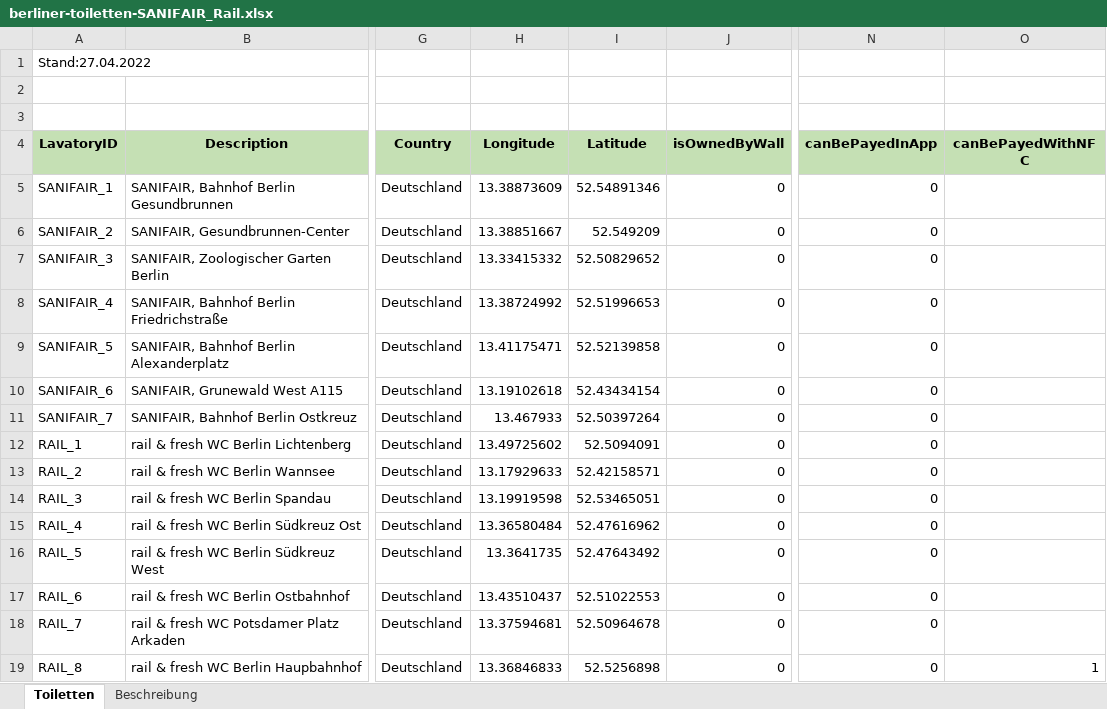
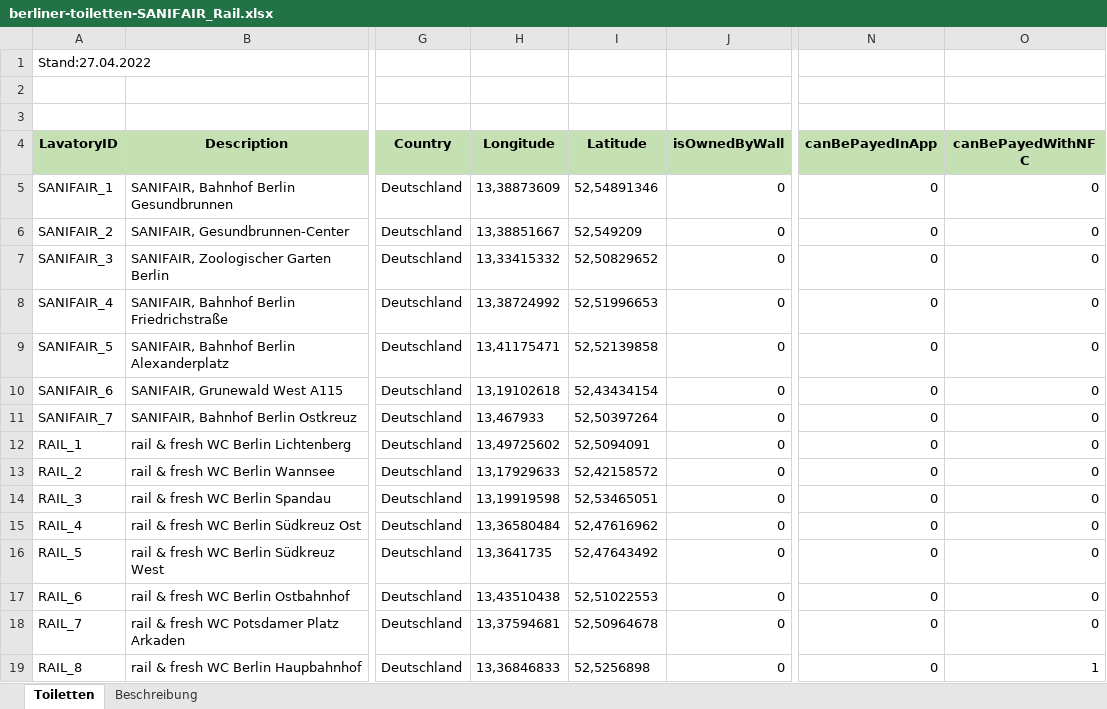
Before and after one commit to TechLabs-Berlin/st22-peedom, an Excel workbook: Data/Raw Data/berliner-toiletten-SANIFAIR_Rail.xlsx, sheet Toiletten, drawn as a sheet; only a part is shown, gaps mark what is left out; values as stored, in another font and other column widths than the file's, no borders; charts and pictures not drawn; the diff names each change by its address in the sheet, - before the commit and + after, or states it on an @@ line.

```diff
--- a/Data/Raw Data/berliner-toiletten-SANIFAIR_Rail.xlsx (sheet Toiletten)
+++ b/Data/Raw Data/berliner-toiletten-SANIFAIR_Rail.xlsx (sheet Toiletten)
-H5 (Longitude): 13.38873609
+H5 (Longitude): 13,38873609
-I5 (Latitude): 52.54891346
+I5 (Latitude): 52,54891346
-O5:O18 (canBePayedWithNFC): (empty)
+O5:O18 (canBePayedWithNFC): 0
-H6 (Longitude): 13.38851667
+H6 (Longitude): 13,38851667
-I6 (Latitude): 52.549209
+I6 (Latitude): 52,549209
-H7 (Longitude): 13.33415332
+H7 (Longitude): 13,33415332
-I7 (Latitude): 52.50829652
+I7 (Latitude): 52,50829652
-H8 (Longitude): 13.38724992
+H8 (Longitude): 13,38724992
-I8 (Latitude): 52.51996653
+I8 (Latitude): 52,51996653
-H9 (Longitude): 13.41175471
+H9 (Longitude): 13,41175471
-I9 (Latitude): 52.52139858
+I9 (Latitude): 52,52139858
-H10 (Longitude): 13.19102618
+H10 (Longitude): 13,19102618
-I10 (Latitude): 52.43434154
+I10 (Latitude): 52,43434154
-H11 (Longitude): 13.467933
+H11 (Longitude): 13,467933
-I11 (Latitude): 52.50397264
+I11 (Latitude): 52,50397264
-H12 (Longitude): 13.49725602
+H12 (Longitude): 13,49725602
-I12 (Latitude): 52.5094091
+I12 (Latitude): 52,5094091
-H13 (Longitude): 13.17929633
+H13 (Longitude): 13,17929633
-I13 (Latitude): 52.42158571
+I13 (Latitude): 52,42158572
-H14 (Longitude): 13.19919598
+H14 (Longitude): 13,19919598
-I14 (Latitude): 52.53465051
+I14 (Latitude): 52,53465051
-H15 (Longitude): 13.36580484
+H15 (Longitude): 13,36580484
-I15 (Latitude): 52.47616962
+I15 (Latitude): 52,47616962
-H16 (Longitude): 13.3641735
+H16 (Longitude): 13,3641735
-I16 (Latitude): 52.47643492
+I16 (Latitude): 52,47643492
-H17 (Longitude): 13.43510437
+H17 (Longitude): 13,43510438
-I17 (Latitude): 52.51022553
+I17 (Latitude): 52,51022553
-H18 (Longitude): 13.37594681
+H18 (Longitude): 13,37594681
-I18 (Latitude): 52.50964678
+I18 (Latitude): 52,50964678
-H19 (Longitude): 13.36846833
+H19 (Longitude): 13,36846833
-I19 (Latitude): 52.5256898
+I19 (Latitude): 52,5256898
```
Also changed, not shown: charts or pictures, 5 other files.
